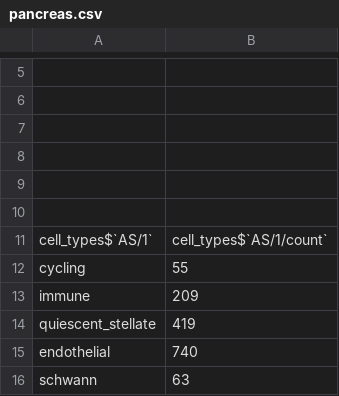
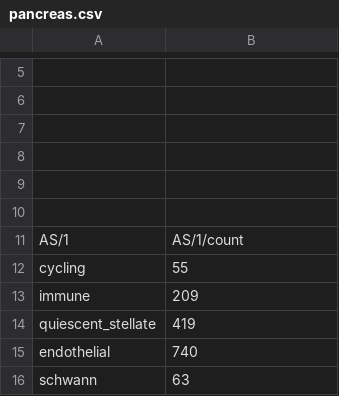
Before and after one commit to hubmapconsortium/asctb-azimuth-data-comparison, a CSV file: data/asctb_tables/pancreas.csv, drawn as a sheet; only a part is shown, gaps mark what is left out.

```diff
--- a/data/asctb_tables/pancreas.csv
+++ b/data/asctb_tables/pancreas.csv
@@ -10,3 +10,3 @@
 
-"cell_types$`AS/1`","cell_types$`AS/1/count`"
+"AS/1","AS/1/count"
 "cycling",55
```
Also changed, not shown: data/asctb_tables/lungs.csv, data/asctb_tables/motor_cortex.csv, 2 other files.
